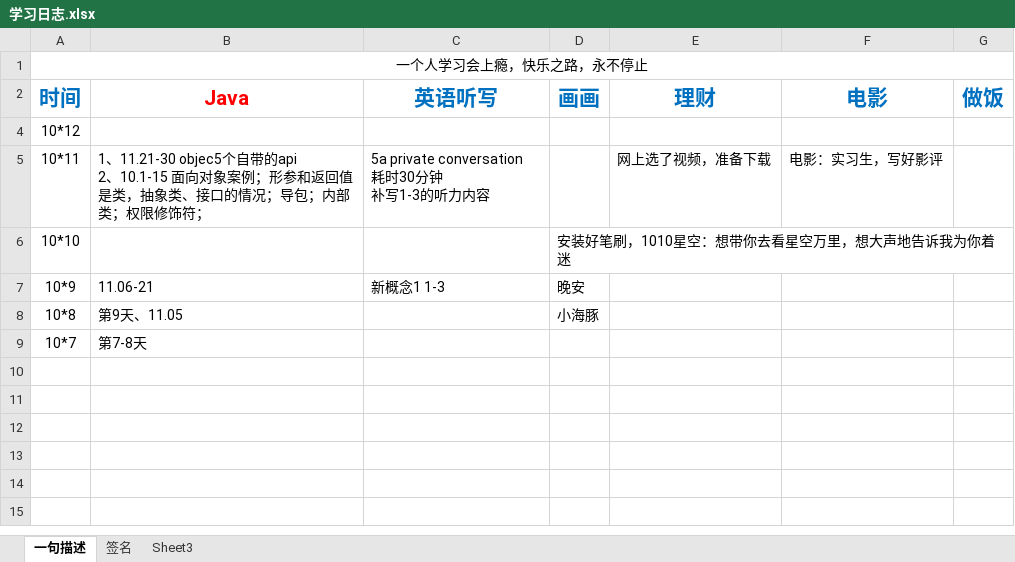
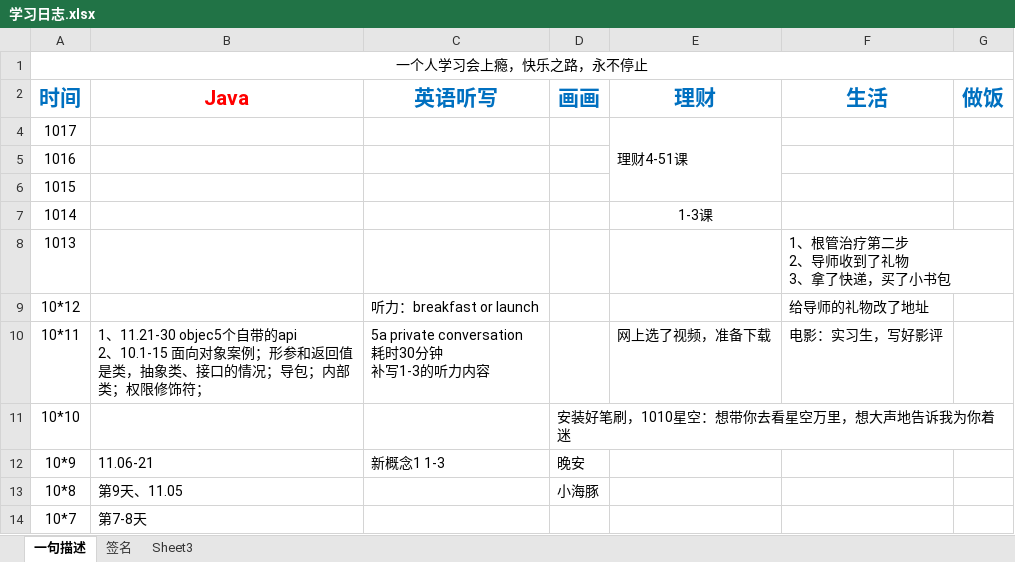
Before and after one commit to xinjing2016/moving, an Excel workbook: 学习日志.xlsx, sheet 一句描述, drawn as a sheet; values as stored, in another font and other column widths than the file's, no borders; addresses are those after the commit; ↵ is a line break in a cell; the diff names each change by its address in the sheet, - before the commit and + after, or states it on an @@ line.

```diff
--- a/学习日志.xlsx (sheet 一句描述)
+++ b/学习日志.xlsx (sheet 一句描述)
-F2: 电影
+F2: 生活
+row 4: 1017 |  |  |  | 理财4-51课
+row 5: 1016
+row 6: 1015
+row 7: 1014 |  |  |  | 1-3课
+row 8: 1013 |  |  |  |  | 1、根管治疗第二步 ↵ 2、导师收到了礼物 ↵ 3、拿了快递，买了小书包
-C9 (英语听写): (empty)
+C9 (英语听写): 听力：breakfast or launch
-F9 (生活): (empty)
+F9 (生活): 给导师的礼物改了地址
```
Also changed, not shown: aar.xlsx, 3 other files.
